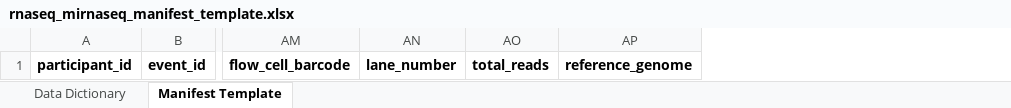
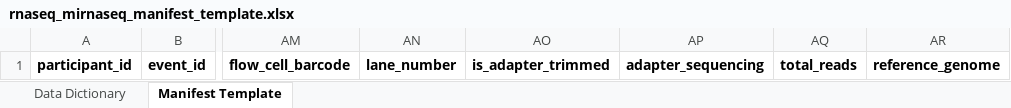
Before and after one commit to childrens-bti/manifest-template, an Excel workbook: excel_templates/rnaseq_mirnaseq_manifest_template.xlsx, sheet Manifest Template, drawn as a sheet; only a part is shown, gaps mark what is left out; values as stored, in another font and other column widths than the file's, no borders; the diff names each change by its address in the sheet, - before the commit and + after, or states it on an @@ line.

```diff
--- a/excel_templates/rnaseq_mirnaseq_manifest_template.xlsx (sheet Manifest Template)
+++ b/excel_templates/rnaseq_mirnaseq_manifest_template.xlsx (sheet Manifest Template)
+column AO, row 1: is_adapter_trimmed
+column AP, row 1: adapter_sequencing
```
Also changed, not shown: excel_templates/methylation_manifest_template.xlsx, excel_templates/proteomics_manifest_template.xlsx, 4 other files.
